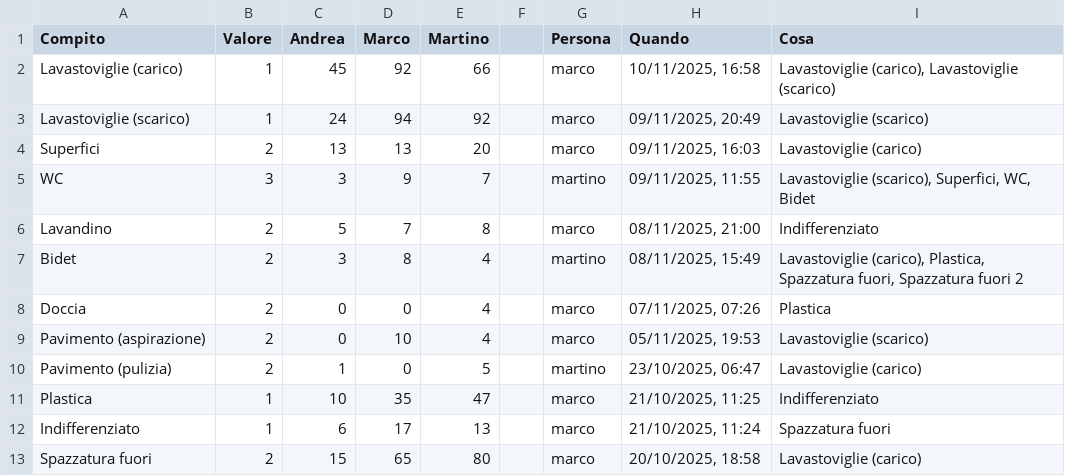
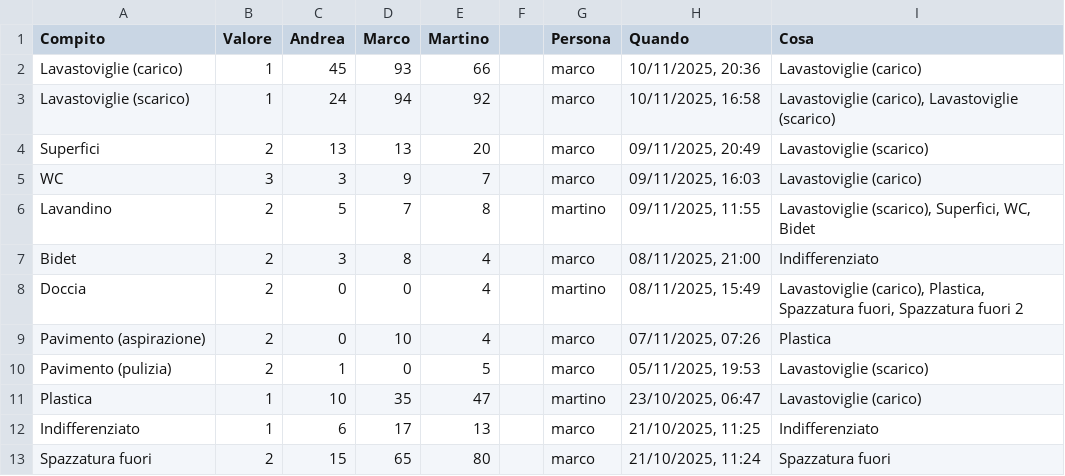
Before and after one commit to BertrandPouget/v0-litpi, a CSV file: data/chores.csv, drawn as a sheet; only a part is shown; the diff covers the shown part only.

Commit message:
Update chores for marco

```diff
--- a/data/chores.csv
+++ b/data/chores.csv
@@ -1,13 +1,13 @@
 Compito,Valore,Andrea,Marco,Martino,,Persona,Quando,Cosa
-Lavastoviglie (carico),1,45,92,66,,marco,"10/11/2025, 16:58","Lavastoviglie (carico), Lavastoviglie (scarico)"
-Lavastoviglie (scarico),1,24,94,92,,marco,"09/11/2025, 20:49",Lavastoviglie (scarico)
-Superfici,2,13,13,20,,marco,"09/11/2025, 16:03",Lavastoviglie (carico)
-WC,3,3,9,7,,martino,"09/11/2025, 11:55","Lavastoviglie (scarico), Superfici, WC, Bidet"
-Lavandino,2,5,7,8,,marco,"08/11/2025, 21:00",Indifferenziato
-Bidet,2,3,8,4,,martino,"08/11/2025, 15:49","Lavastoviglie (carico), Plastica, Spazzatura fuori, Spazzatura fuori 2"
-Doccia,2,0,0,4,,marco,"07/11/2025, 07:26",Plastica
-Pavimento (aspirazione),2,0,10,4,,marco,"05/11/2025, 19:53",Lavastoviglie (scarico)
-Pavimento (pulizia),2,1,0,5,,martino,"23/10/2025, 06:47",Lavastoviglie (carico)
-Plastica,1,10,35,47,,marco,"21/10/2025, 11:25",Indifferenziato
-Indifferenziato,1,6,17,13,,marco,"21/10/2025, 11:24",Spazzatura fuori
-Spazzatura fuori,2,15,65,80,,marco,"20/10/2025, 18:58",Lavastoviglie (carico)
+Lavastoviglie (carico),1,45,93,66,,marco,"10/11/2025, 20:36",Lavastoviglie (carico)
+Lavastoviglie (scarico),1,24,94,92,,marco,"10/11/2025, 16:58","Lavastoviglie (carico), Lavastoviglie (scarico)"
+Superfici,2,13,13,20,,marco,"09/11/2025, 20:49",Lavastoviglie (scarico)
+WC,3,3,9,7,,marco,"09/11/2025, 16:03",Lavastoviglie (carico)
+Lavandino,2,5,7,8,,martino,"09/11/2025, 11:55","Lavastoviglie (scarico), Superfici, WC, Bidet"
+Bidet,2,3,8,4,,marco,"08/11/2025, 21:00",Indifferenziato
+Doccia,2,0,0,4,,martino,"08/11/2025, 15:49","Lavastoviglie (carico), Plastica, Spazzatura fuori, Spazzatura fuori 2"
+Pavimento (aspirazione),2,0,10,4,,marco,"07/11/2025, 07:26",Plastica
+Pavimento (pulizia),2,1,0,5,,marco,"05/11/2025, 19:53",Lavastoviglie (scarico)
+Plastica,1,10,35,47,,martino,"23/10/2025, 06:47",Lavastoviglie (carico)
+Indifferenziato,1,6,17,13,,marco,"21/10/2025, 11:25",Indifferenziato
+Spazzatura fuori,2,15,65,80,,marco,"21/10/2025, 11:24",Spazzatura fuori
```
Also changed, not shown: 1 added row and 7 edited cells elsewhere in this file.
